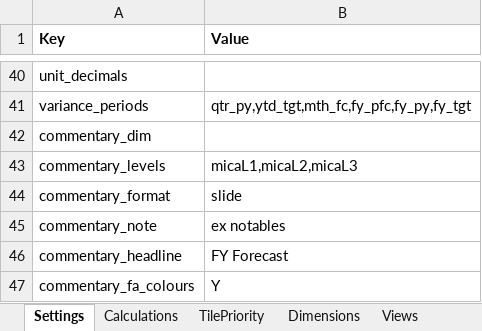
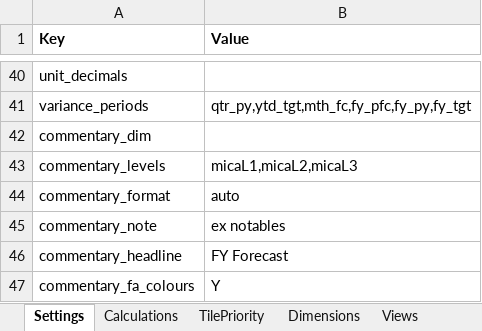
Before and after one commit to hsbprakash-jpg/Myrep, an Excel workbook: iwpb-sg-dashboard/IWPB_dashboard_config_pack.xlsx, sheet Settings, drawn as a sheet; only a part is shown, gaps mark what is left out; values as stored, in another font and other column widths than the file's, no borders; the diff names each change by its address in the sheet, - before the commit and + after, or states it on an @@ line.

```diff
--- a/iwpb-sg-dashboard/IWPB_dashboard_config_pack.xlsx (sheet Settings)
+++ b/iwpb-sg-dashboard/IWPB_dashboard_config_pack.xlsx (sheet Settings)
-B44 (Value): slide
+B44 (Value): auto
```
Also changed, not shown: sheet CommentaryTemplates, iwpb-sg-dashboard/CIB_dashboard_config_pack.xlsx, 4 other files.
